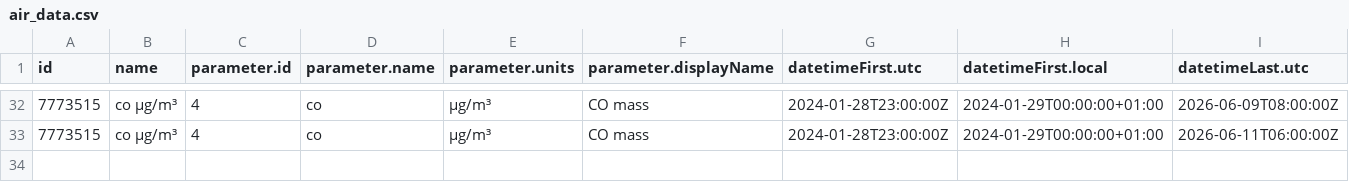
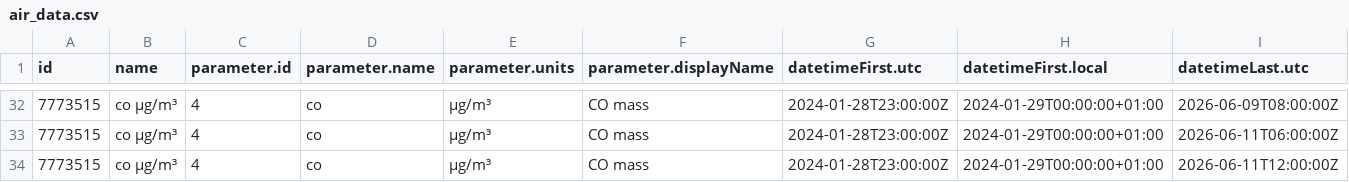
Before and after one commit to angulorojasmariaclaudia-coder/practica_08_airquality, a CSV file: data/air_data.csv, drawn as a sheet; only a part is shown, gaps mark what is left out; rows hold the shown columns only; the diff names each change by its address in the sheet, - before the commit and + after, or states it on an @@ line.

Commit message:
gh actions: Update data Fri Jun 12 11:09:56 UTC 2026

```diff
--- a/data/air_data.csv
+++ b/data/air_data.csv
+row 34: 7773515 | co µg/m³ | 4 | co | µg/m³ | CO mass | 2024-01-28T23:00:00Z | 2024-01-29T00:00:00+01:00 | 2026-06-11T12:00:00Z
```
